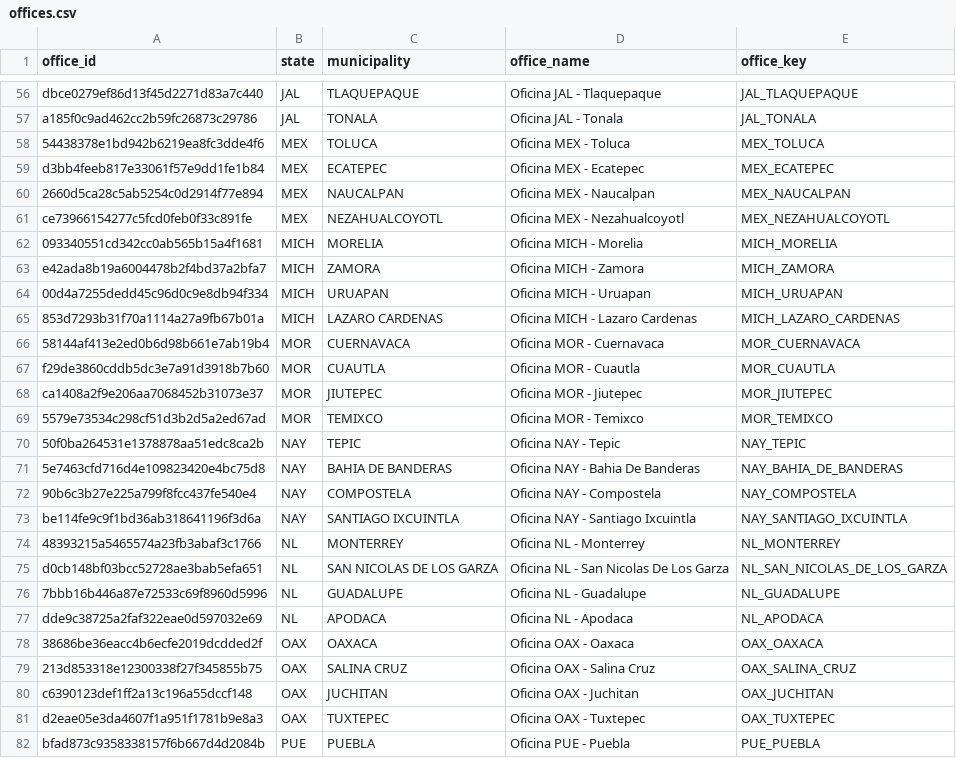
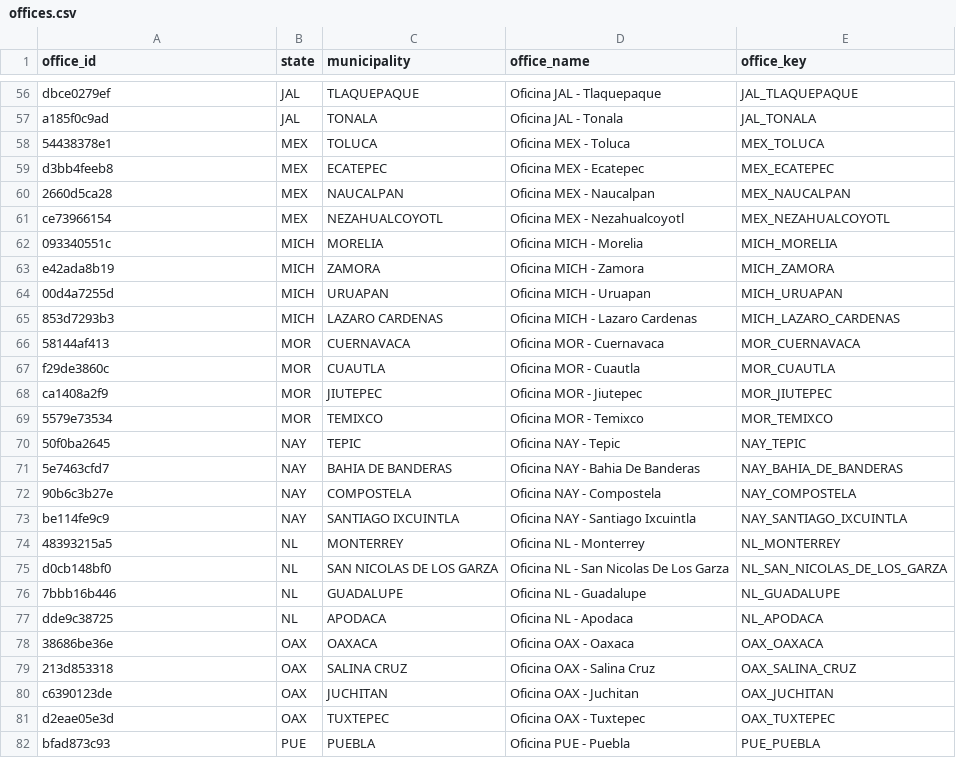
Before and after one commit to Cabetico/de-bureau-project, a CSV file: dbt/seeds/offices.csv, drawn as a sheet; only a part is shown, gaps mark what is left out; the diff covers the shown part only; the diff names each change by its address in the sheet, - before the commit and + after, or states it on an @@ line.

```diff
--- a/dbt/seeds/offices.csv
+++ b/dbt/seeds/offices.csv
-A56 (office_id): dbce0279ef86d13f45d2271d83a7c440
+A56 (office_id): dbce0279ef
-A57 (office_id): a185f0c9ad462cc2b59fc26873c29786
+A57 (office_id): a185f0c9ad
-A58 (office_id): 54438378e1bd942b6219ea8fc3dde4f6
+A58 (office_id): 54438378e1
-A59 (office_id): d3bb4feeb817e33061f57e9dd1fe1b84
+A59 (office_id): d3bb4feeb8
-A60 (office_id): 2660d5ca28c5ab5254c0d2914f77e894
+A60 (office_id): 2660d5ca28
-A61 (office_id): ce73966154277c5fcd0feb0f33c891fe
+A61 (office_id): ce73966154
-A62 (office_id): 093340551cd342cc0ab565b15a4f1681
+A62 (office_id): 093340551c
-A63 (office_id): e42ada8b19a6004478b2f4bd37a2bfa7
+A63 (office_id): e42ada8b19
-A64 (office_id): 00d4a7255dedd45c96d0c9e8db94f334
+A64 (office_id): 00d4a7255d
-A65 (office_id): 853d7293b31f70a1114a27a9fb67b01a
+A65 (office_id): 853d7293b3
-A66 (office_id): 58144af413e2ed0b6d98b661e7ab19b4
+A66 (office_id): 58144af413
-A67 (office_id): f29de3860cddb5dc3e7a91d3918b7b60
+A67 (office_id): f29de3860c
-A68 (office_id): ca1408a2f9e206aa7068452b31073e37
+A68 (office_id): ca1408a2f9
-A69 (office_id): 5579e73534c298cf51d3b2d5a2ed67ad
+A69 (office_id): 5579e73534
-A70 (office_id): 50f0ba264531e1378878aa51edc8ca2b
+A70 (office_id): 50f0ba2645
-A71 (office_id): 5e7463cfd716d4e109823420e4bc75d8
+A71 (office_id): 5e7463cfd7
-A72 (office_id): 90b6c3b27e225a799f8fcc437fe540e4
+A72 (office_id): 90b6c3b27e
-A73 (office_id): be114fe9c9f1bd36ab318641196f3d6a
+A73 (office_id): be114fe9c9
-A74 (office_id): 48393215a5465574a23fb3abaf3c1766
+A74 (office_id): 48393215a5
-A75 (office_id): d0cb148bf03bcc52728ae3bab5efa651
+A75 (office_id): d0cb148bf0
-A76 (office_id): 7bbb16b446a87e72533c69f8960d5996
+A76 (office_id): 7bbb16b446
-A77 (office_id): dde9c38725a2faf322eae0d597032e69
+A77 (office_id): dde9c38725
-A78 (office_id): 38686be36eacc4b6ecfe2019dcdded2f
+A78 (office_id): 38686be36e
-A79 (office_id): 213d853318e12300338f27f345855b75
+A79 (office_id): 213d853318
-A80 (office_id): c6390123def1ff2a13c196a55dccf148
+A80 (office_id): c6390123de
-A81 (office_id): d2eae05e3da4607f1a951f1781b9e8a3
+A81 (office_id): d2eae05e3d
-A82 (office_id): bfad873c9358338157f6b667d4d2084b
+A82 (office_id): bfad873c93
```
Also changed, not shown: 101 edited cells elsewhere in this file, 35 other files.
